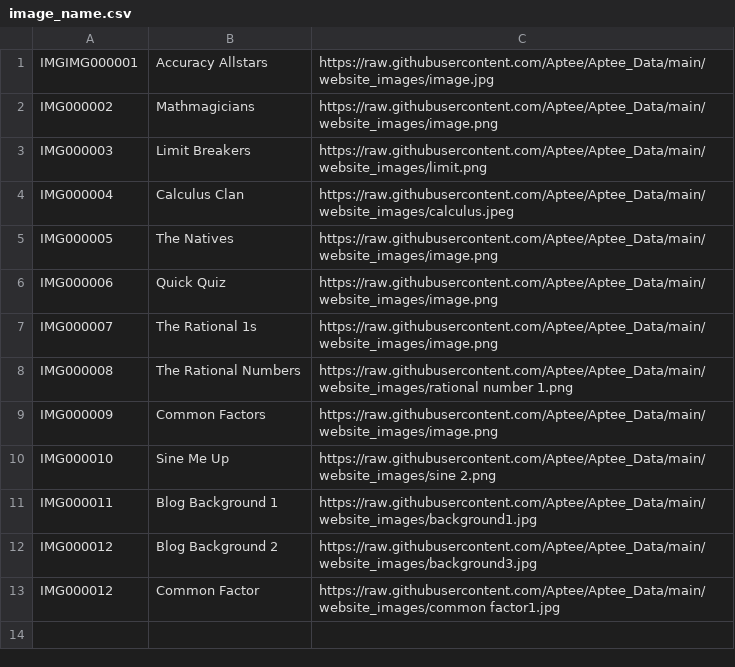
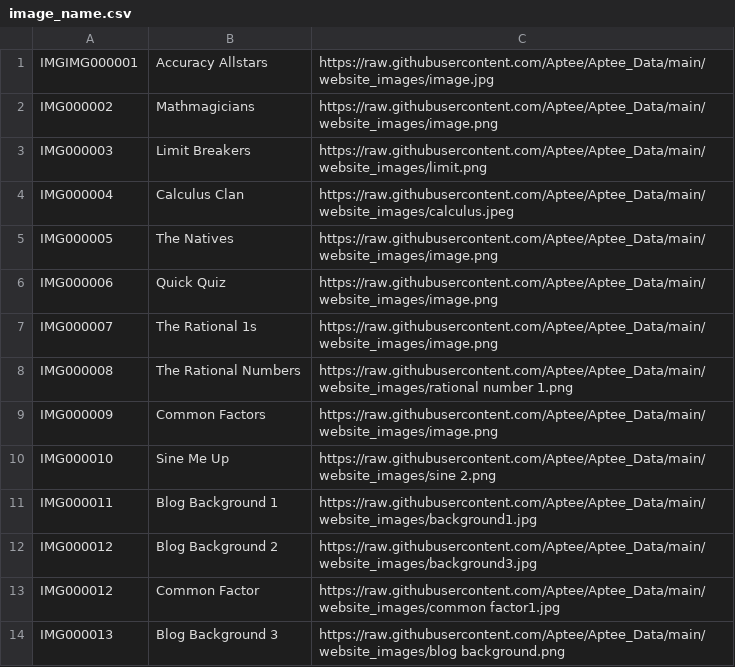
Before and after one commit to Aptee/Aptee_Data, a CSV file: Test_data/image_name.csv, drawn as a sheet.

Commit message:
Update image_name.csv

```diff
--- a/Test_data/image_name.csv
+++ b/Test_data/image_name.csv
@@ -13 +13,2 @@ IMG000012,Blog Background 2,https://raw.githubusercontent.com/Aptee/Aptee_Data/m
 IMG000012,Common Factor,https://raw.githubusercontent.com/Aptee/Aptee_Data/main/website_images/common factor1.jpg
+IMG000013,Blog Background 3,https://raw.githubusercontent.com/Aptee/Aptee_Data/main/website_images/blog background.png
```
